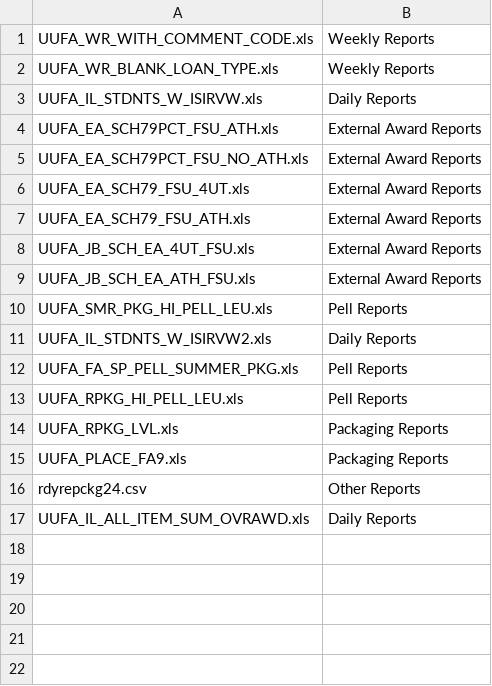
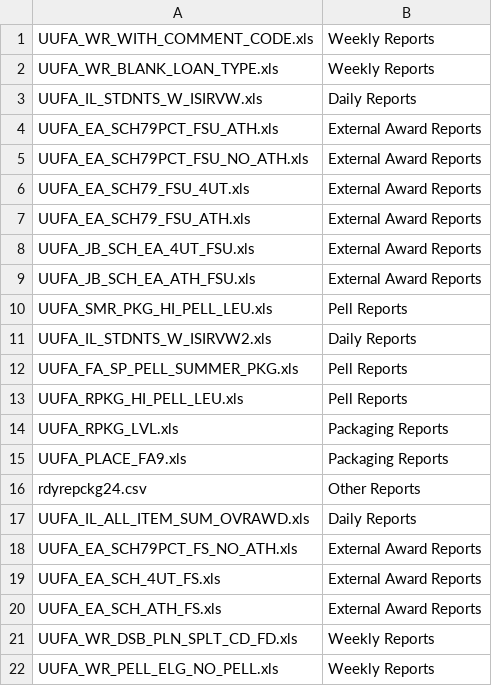
Before and after one commit to Leyalic/Bob3.0, a CSV file: Files/Query_Dictionary.csv, drawn as a sheet; the diff names each change by its address in the sheet, - before the commit and + after, or states it on an @@ line.

Commit message:
update dictionary file

```diff
--- a/Files/Query_Dictionary.csv
+++ b/Files/Query_Dictionary.csv
+row 18: UUFA_EA_SCH79PCT_FS_NO_ATH.xls | External Award Reports
+row 19: UUFA_EA_SCH_4UT_FS.xls | External Award Reports
+row 20: UUFA_EA_SCH_ATH_FS.xls | External Award Reports
+row 21: UUFA_WR_DSB_PLN_SPLT_CD_FD.xls | Weekly Reports
+row 22: UUFA_WR_PELL_ELG_NO_PELL.xls | Weekly Reports
```
